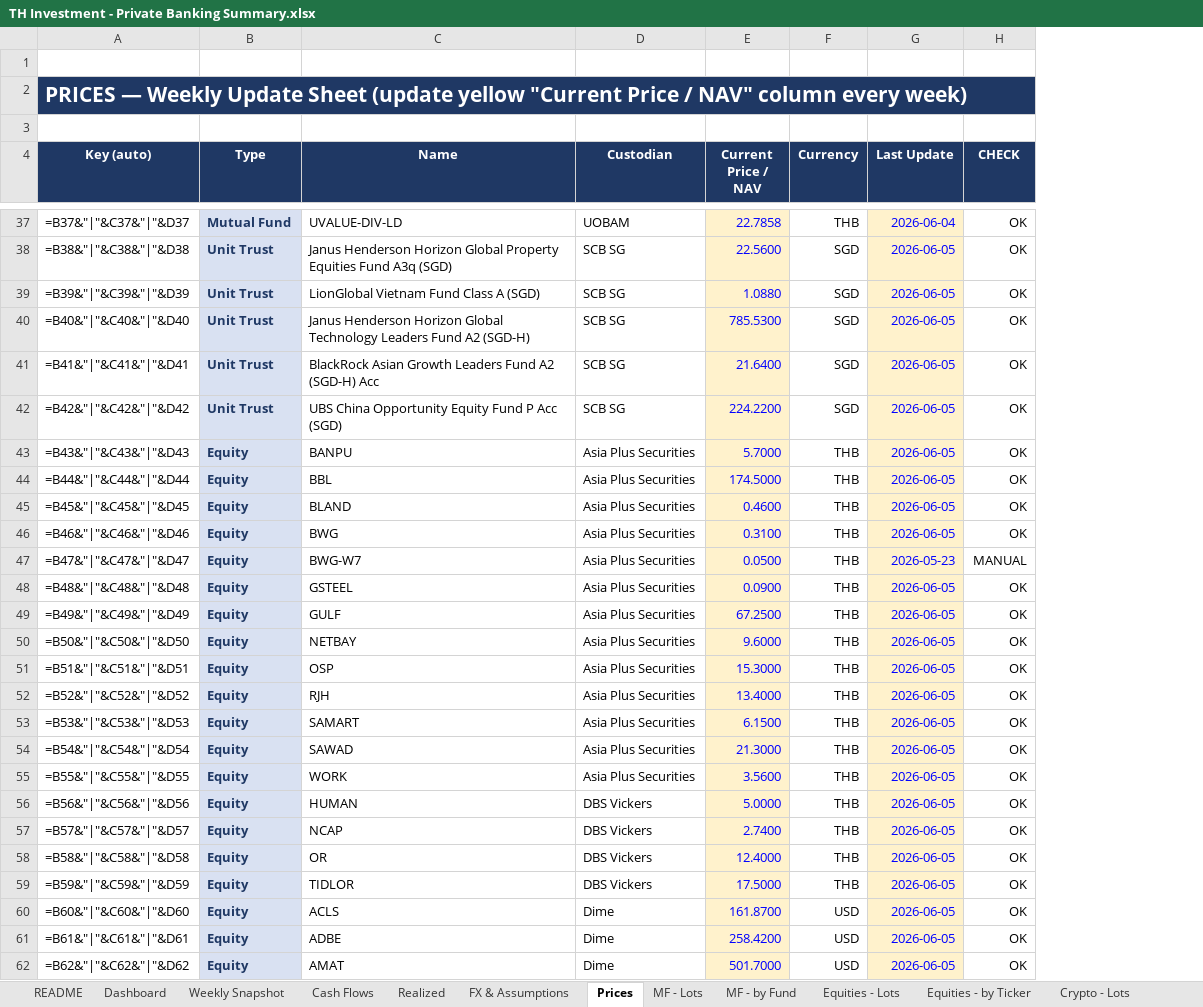
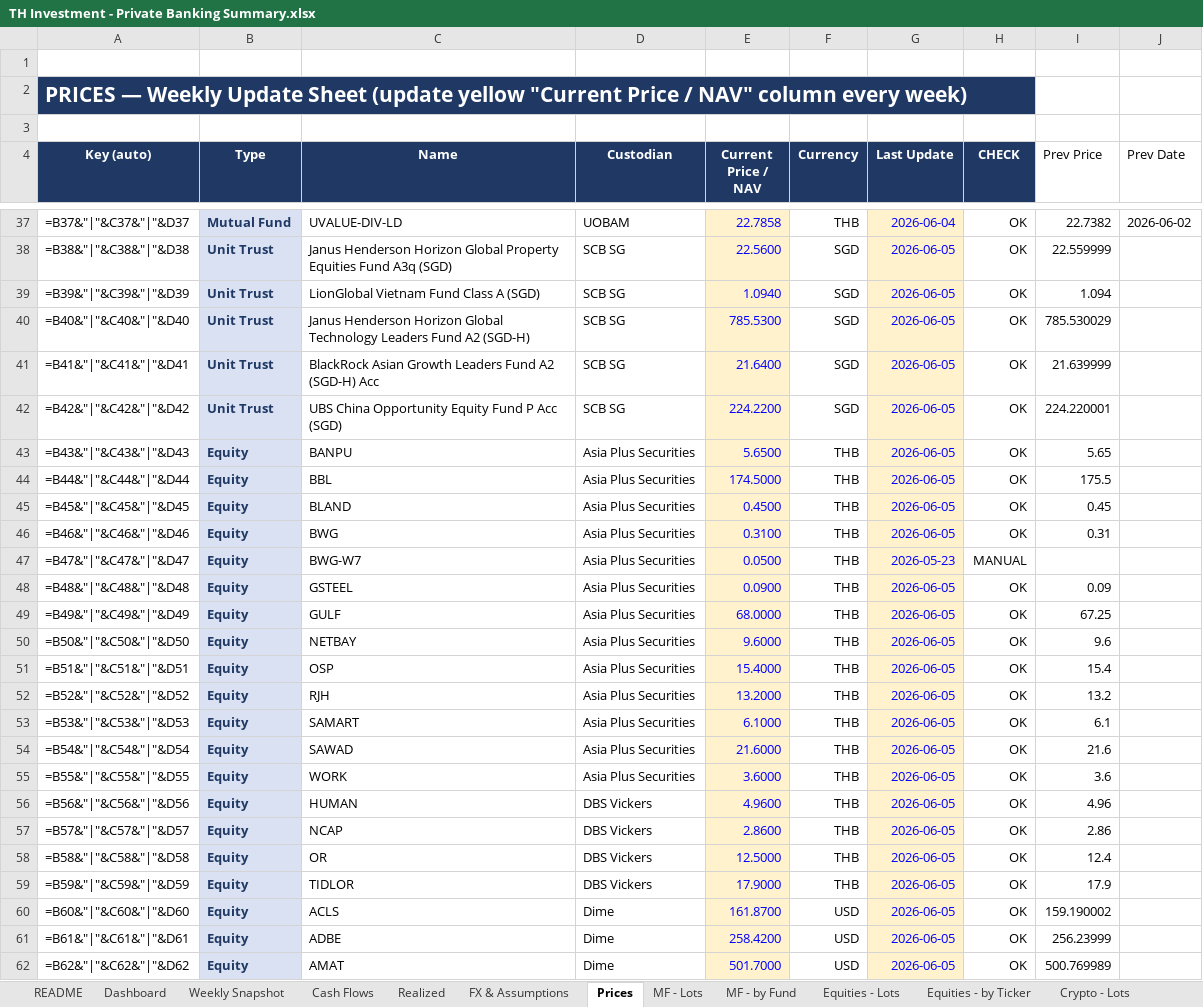
Before and after one commit to vsupakatitham-cloud/investment-dashboard, an Excel workbook: TH Investment - Private Banking Summary.xlsx, sheet Prices, drawn as a sheet; only a part is shown, gaps mark what is left out; values as stored, in another font and other column widths than the file's, no borders; formulas without a stored value are shown as written; conditional formats not drawn; the diff covers the shown part only; the diff names each change by its address in the sheet, - before the commit and + after, or states it on an @@ line.

```diff
--- a/TH Investment - Private Banking Summary.xlsx (sheet Prices)
+++ b/TH Investment - Private Banking Summary.xlsx (sheet Prices)
+column I (Prev Price), rows 37-62: 22.7382 | 22.559999 | 1.094 | 785.530029 | 21.639999 | 224.220001 | 5.65 | 175.5 | 0.45 | 0.31 |  | 0.09 | 67.25 | 9.6 | 15.4 | 13.2 | 6.1 | 21.6 | 3.6 | 4.96 | 2.86 | 12.4 | 17.9 | 159.190002 | 256.23999 | 500.769989
+column J (Prev Date), row 37: 2026-06-02
-E39 (Current Price / NAV): 1.0880
+E39 (Current Price / NAV): 1.0940
-E43 (Current Price / NAV): 5.7000
+E43 (Current Price / NAV): 5.6500
-E45 (Current Price / NAV): 0.4600
+E45 (Current Price / NAV): 0.4500
-E49 (Current Price / NAV): 67.2500
+E49 (Current Price / NAV): 68.0000
-E51 (Current Price / NAV): 15.3000
+E51 (Current Price / NAV): 15.4000
-E52 (Current Price / NAV): 13.4000
+E52 (Current Price / NAV): 13.2000
-E53 (Current Price / NAV): 6.1500
+E53 (Current Price / NAV): 6.1000
-E54 (Current Price / NAV): 21.3000
+E54 (Current Price / NAV): 21.6000
-E55 (Current Price / NAV): 3.5600
+E55 (Current Price / NAV): 3.6000
-E56 (Current Price / NAV): 5.0000
+E56 (Current Price / NAV): 4.9600
-E57 (Current Price / NAV): 2.7400
+E57 (Current Price / NAV): 2.8600
-E58 (Current Price / NAV): 12.4000
+E58 (Current Price / NAV): 12.5000
-E59 (Current Price / NAV): 17.5000
+E59 (Current Price / NAV): 17.9000
```
Also changed, not shown: 20 edited cells elsewhere in this sheet, sheet FX & Assumptions, 8 other files.
